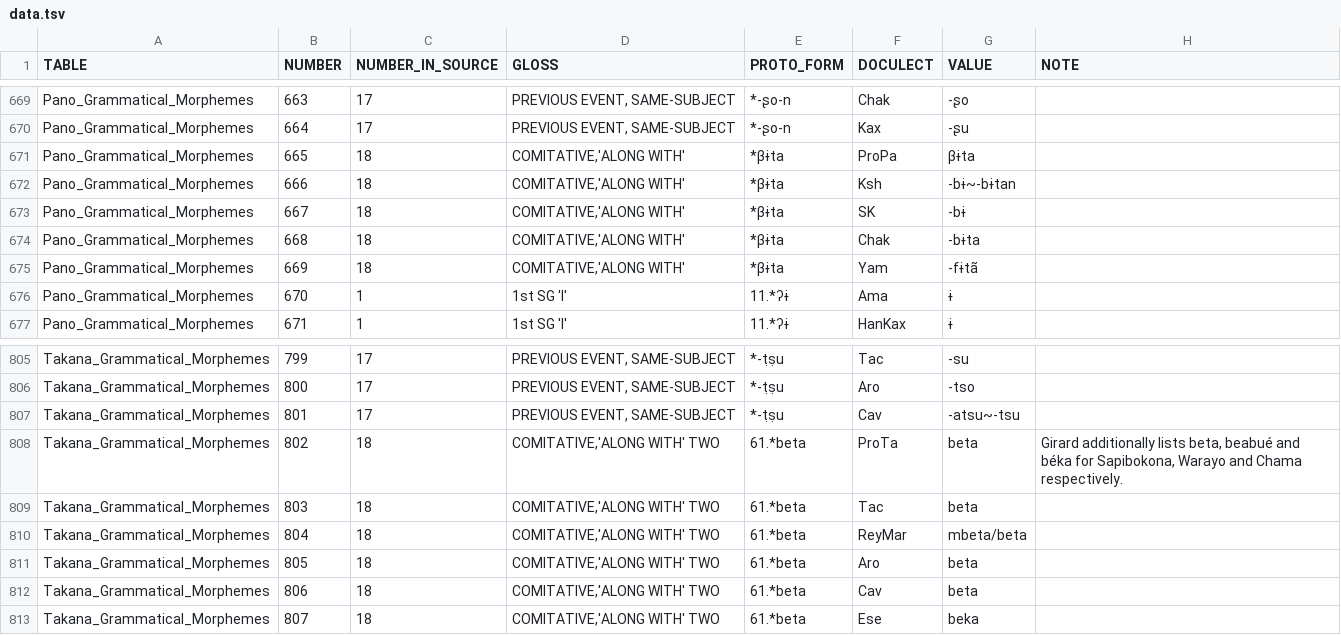
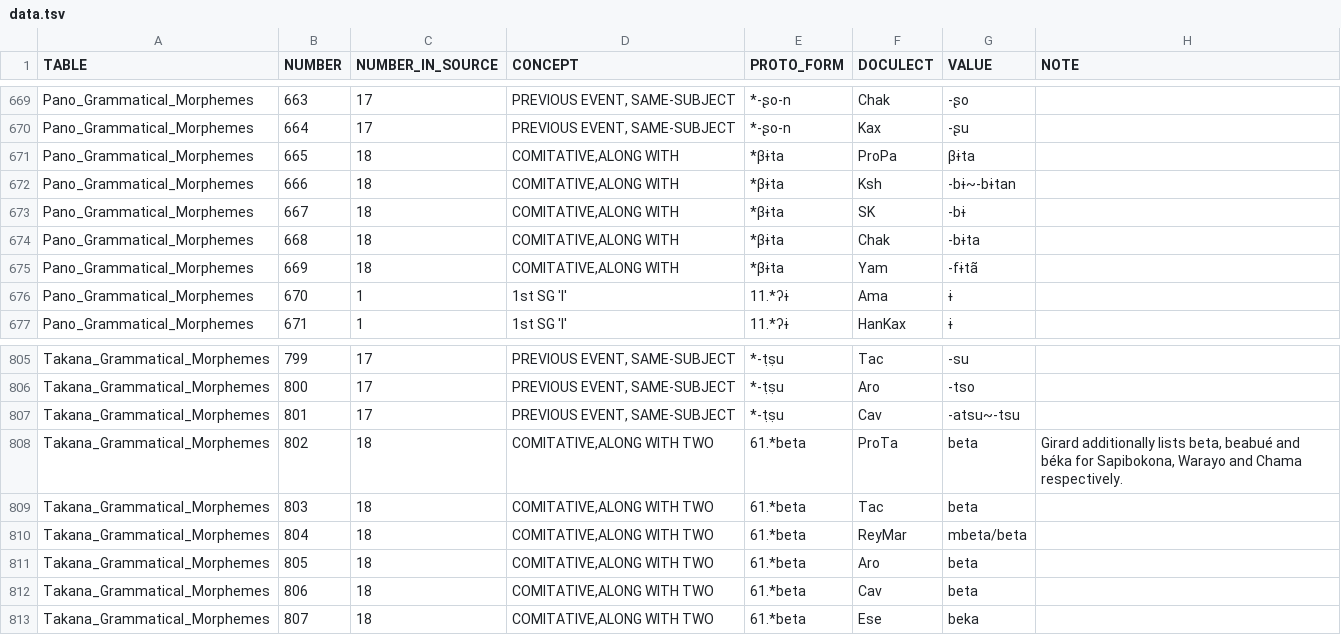
Before and after one commit to pano-takanan-history/valenzuelazariquieypanotakana, a TSV file: raw/data.tsv, drawn as a sheet; only a part is shown, gaps mark what is left out; the diff names each change by its address in the sheet, - before the commit and + after, or states it on an @@ line.

```diff
--- a/raw/data.tsv
+++ b/raw/data.tsv
-D1: GLOSS
+D1: CONCEPT
-D671:D675 (CONCEPT): COMITATIVE,'ALONG WITH'
+D671:D675 (CONCEPT): COMITATIVE,ALONG WITH
-D808:D813 (CONCEPT): COMITATIVE,'ALONG WITH' TWO
+D808:D813 (CONCEPT): COMITATIVE,ALONG WITH TWO
```
Also changed, not shown: etc/concepts.tsv, 8 other files.
